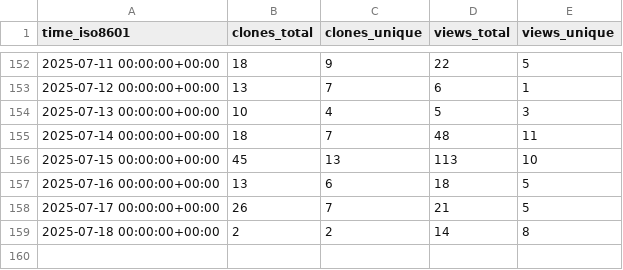
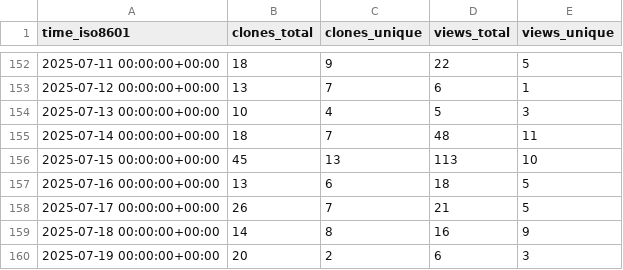
Before and after one commit to sphexa-org/sphexa, a CSV file: sphexa-org/sphexa/ghrs-data/views_clones_aggregate.csv, drawn as a sheet; only a part is shown, gaps mark what is left out.

```diff
--- a/sphexa-org/sphexa/ghrs-data/views_clones_aggregate.csv
+++ b/sphexa-org/sphexa/ghrs-data/views_clones_aggregate.csv
@@ -158,2 +158,3 @@ time_iso8601,clones_total,clones_unique,views_total,views_unique
 2025-07-17 00:00:00+00:00,26,7,21,5
-2025-07-18 00:00:00+00:00,2,2,14,8
+2025-07-18 00:00:00+00:00,14,8,16,9
+2025-07-19 00:00:00+00:00,20,2,6,3
```
Also changed, not shown: 1 other file.
